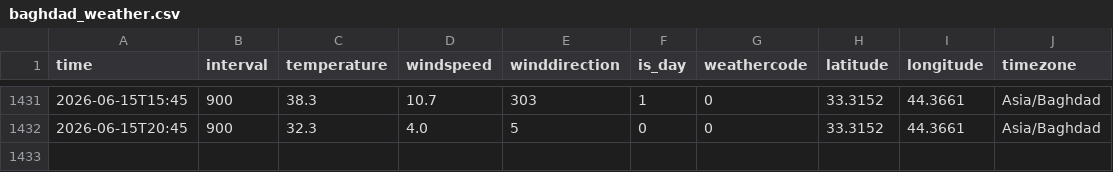
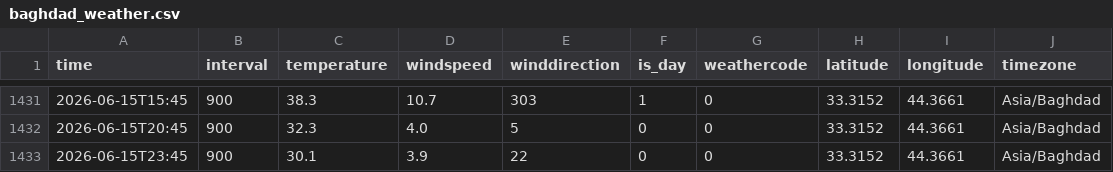
Before and after one commit to fahedalhanawi2-wq/Baghdad-Data-Pipeline, a CSV file: baghdad_weather.csv, drawn as a sheet; only a part is shown, gaps mark what is left out.

```diff
--- a/baghdad_weather.csv
+++ b/baghdad_weather.csv
@@ -1432 +1432,2 @@ time,interval,temperature,windspeed,winddirection,is_day,weathercode,latitude,lo
 2026-06-15T20:45,900,32.3,4.0,5,0,0,33.3152,44.3661,Asia/Baghdad
+2026-06-15T23:45,900,30.1,3.9,22,0,0,33.3152,44.3661,Asia/Baghdad
```
